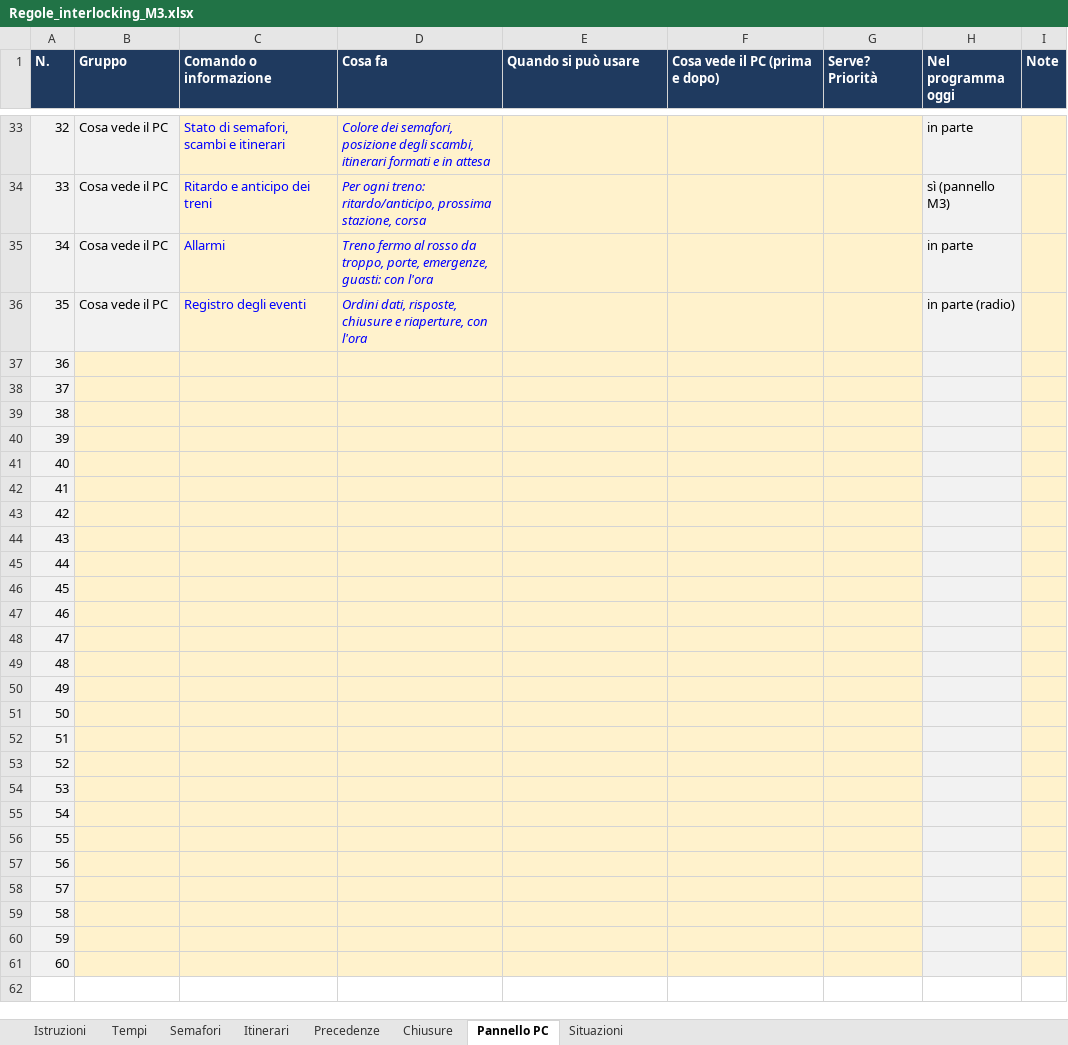
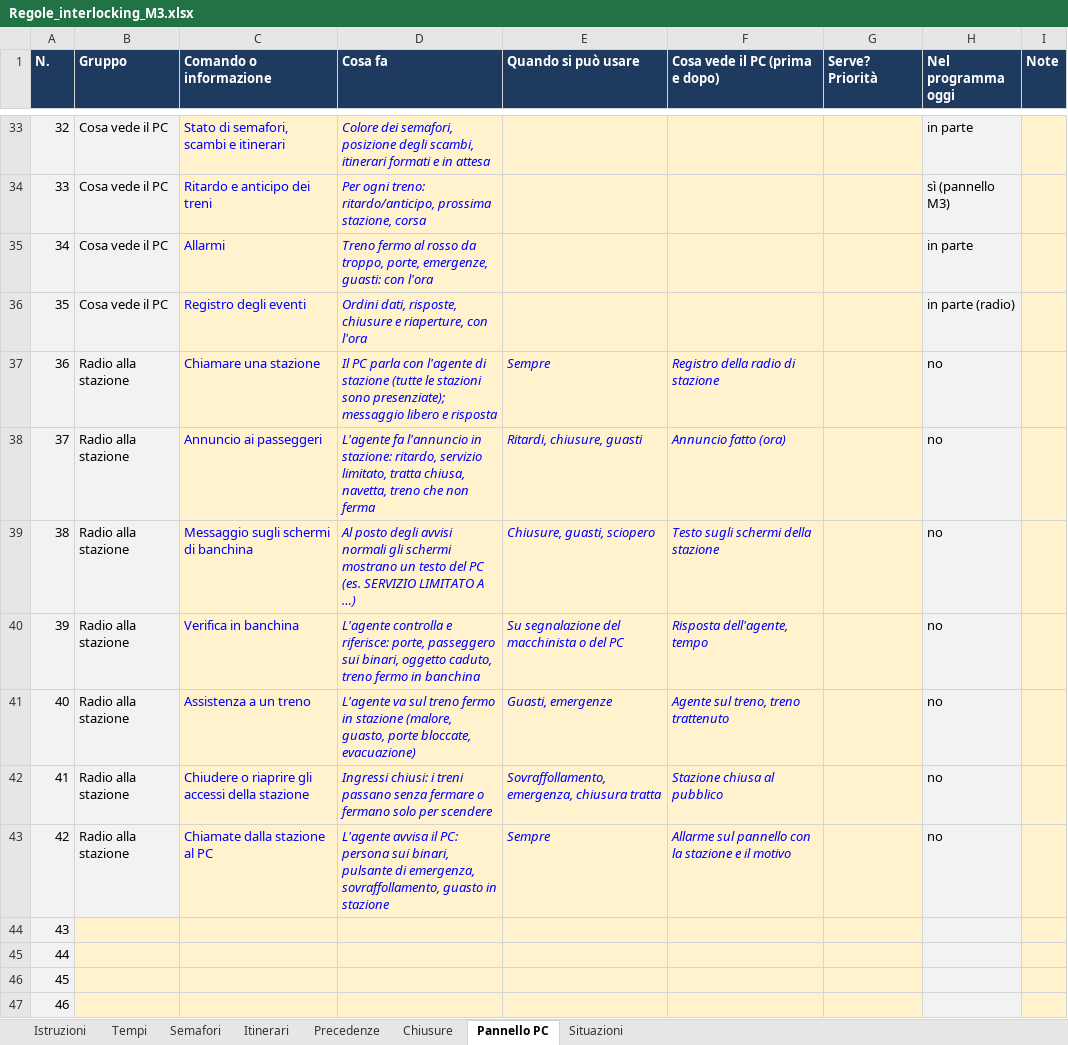
Before and after one commit to Frafire/milano-transit-live, an Excel workbook: data/Regole_interlocking_M3.xlsx, sheet Pannello PC, drawn as a sheet; only a part is shown, gaps mark what is left out; the shorter side is filled out with more unchanged rows; values as stored, in another font and other column widths than the file's, no borders; addresses are those after the commit; the diff names each change by its address in the sheet, - before the commit and + after, or states it on an @@ line.

```diff
--- a/data/Regole_interlocking_M3.xlsx (sheet Pannello PC)
+++ b/data/Regole_interlocking_M3.xlsx (sheet Pannello PC)
+row 37: 36 | Radio alla stazione | Chiamare una stazione | Il PC parla con l'agente di stazione (tutte le stazioni sono presenziate); messaggio libero e risposta | Sempre | Registro della radio di stazione |  | no
+row 38: 37 | Radio alla stazione | Annuncio ai passeggeri | L'agente fa l'annuncio in stazione: ritardo, servizio limitato, tratta chiusa, navetta, treno che non ferma | Ritardi, chiusure, guasti | Annuncio fatto (ora) |  | no
+row 39: 38 | Radio alla stazione | Messaggio sugli schermi di banchina | Al posto degli avvisi normali gli schermi mostrano un testo del PC (es. SERVIZIO LIMITATO A …) | Chiusure, guasti, sciopero | Testo sugli schermi della stazione |  | no
+row 40: 39 | Radio alla stazione | Verifica in banchina | L'agente controlla e riferisce: porte, passeggero sui binari, oggetto caduto, treno fermo in banchina | Su segnalazione del macchinista o del PC | Risposta dell'agente, tempo |  | no
+row 41: 40 | Radio alla stazione | Assistenza a un treno | L'agente va sul treno fermo in stazione (malore, guasto, porte bloccate, evacuazione) | Guasti, emergenze | Agente sul treno, treno trattenuto |  | no
+row 42: 41 | Radio alla stazione | Chiudere o riaprire gli accessi della stazione | Ingressi chiusi: i treni passano senza fermare o fermano solo per scendere | Sovraffollamento, emergenza, chiusura tratta | Stazione chiusa al pubblico |  | no
+row 43: 42 | Radio alla stazione | Chiamate dalla stazione al PC | L'agente avvisa il PC: persona sui binari, pulsante di emergenza, sovraffollamento, guasto in stazione | Sempre | Allarme sul pannello con la stazione e il motivo |  | no
@@ column A (N.) renumbered from row 44 down @@
```
Also changed, not shown: 2 other files.
